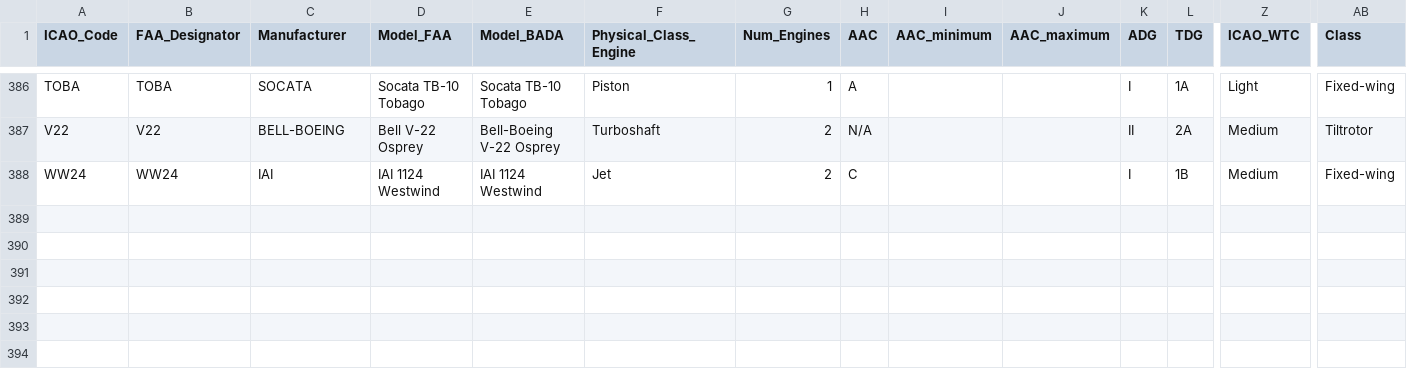
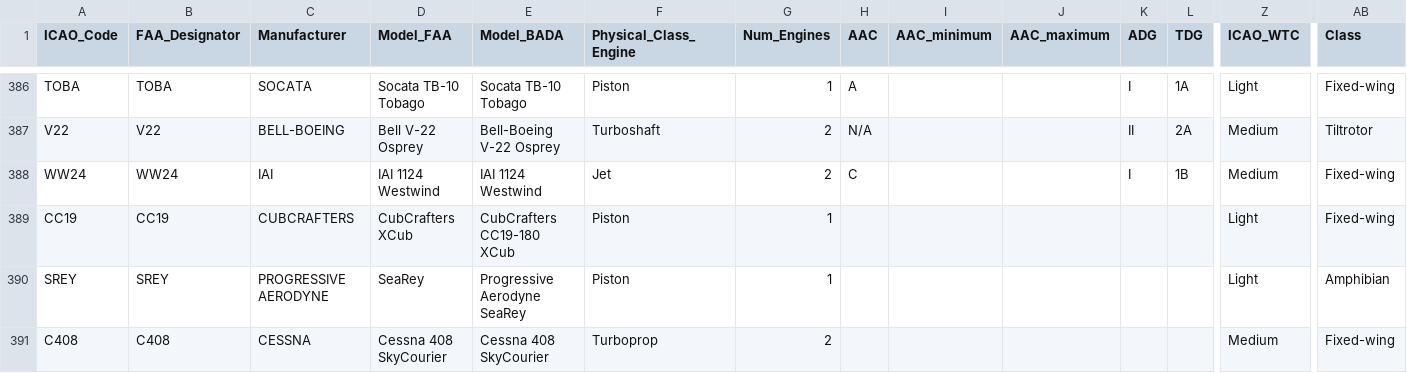
Before and after one commit to emergencybutter/butterlog-app, a CSV file: public/aircraft-characteristics.csv, drawn as a sheet; only a part is shown, gaps mark what is left out; rows hold the shown columns only; the diff names each change by its address in the sheet, - before the commit and + after, or states it on an @@ line.

Commit message:
feat: resolve more aircraft titles to ICAO type codes
Improve ICAO type resolution for several real sim titles:
- Strip an add-on developer name glued to the model token (FenixA321 -> A321).
- Add variant nicknames ATR72->AT72, ATR42->AT42, A320neo->A20N,
  A321neo->A21N, A380X->A388 for joined/marketing forms the data stores
  split or under a different code.
- Add CubCrafters XCub (CC19), Progressive Aerodyne SeaRey (SREY) and
  Cessna 408 SkyCourier (C408) to aircraft-characteristics.csv; these
  types were absent from the FAA dataset so could not resolve at all.
  Also restored a missing trailing newline on the final CSV row.

Adds tests covering all of the above and updates the neo/MAX test
(A320neo now resolves to A20N rather than being left unresolved).

```diff
--- a/public/aircraft-characteristics.csv
+++ b/public/aircraft-characteristics.csv
+row 389: CC19 | CC19 | CUBCRAFTERS | CubCrafters XCub | CubCrafters CC19-180 XCub | Piston | 1 |  |  |  |  |  | Light | Fixed-wing
+row 390: SREY | SREY | PROGRESSIVE AERODYNE | SeaRey | Progressive Aerodyne SeaRey | Piston | 1 |  |  |  |  |  | Light | Amphibian
+row 391: C408 | C408 | CESSNA | Cessna 408 SkyCourier | Cessna 408 SkyCourier | Turboprop | 2 |  |  |  |  |  | Medium | Fixed-wing
```
Also changed, not shown: 1 other file.
